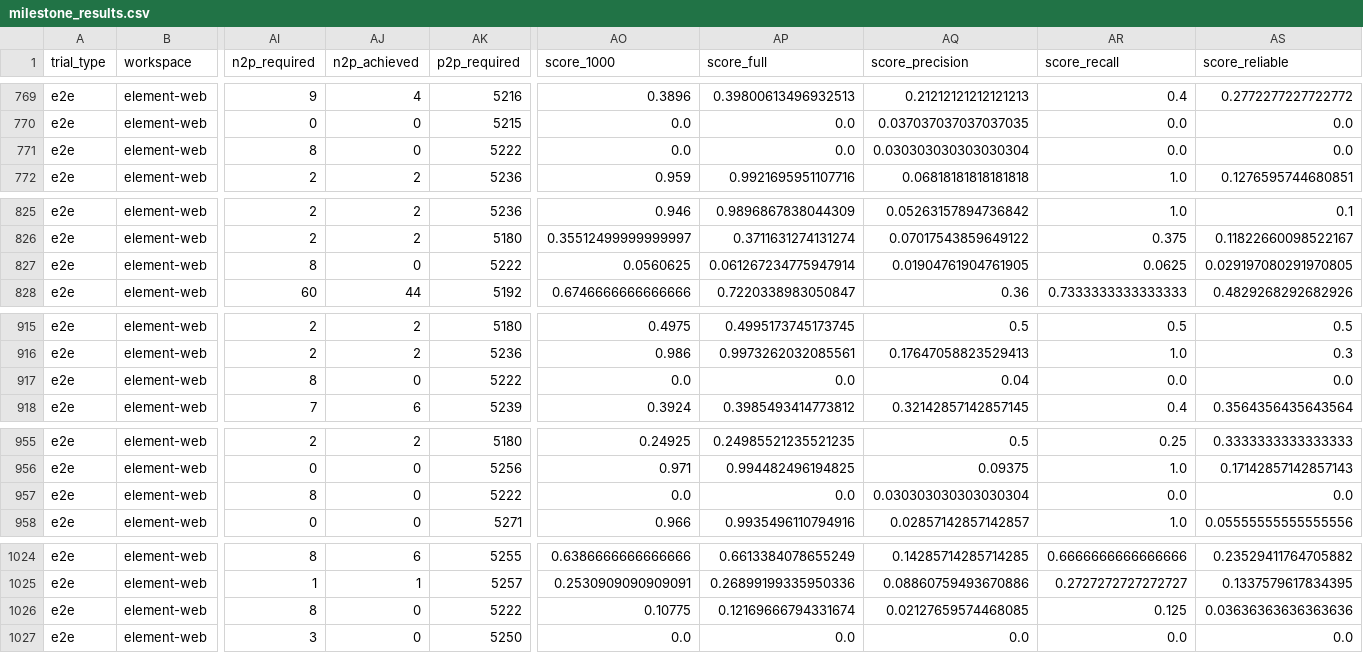
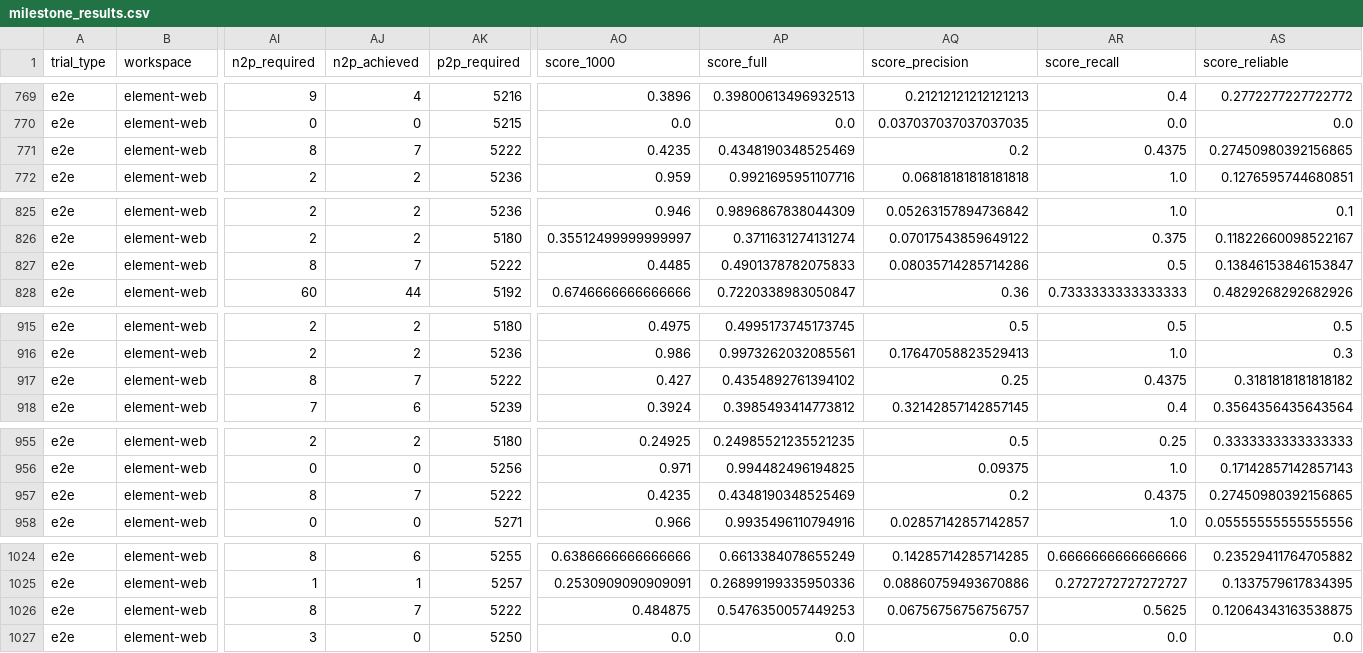
Before and after one commit to DeepCommit-ai/SWE-Milestone-website, a CSV file: data/milestone_results.csv, drawn as a sheet; only a part is shown, gaps mark what is left out; the diff covers the shown part only; the diff names each change by its address in the sheet, - before the commit and + after, or states it on an @@ line.

```diff
--- a/data/milestone_results.csv
+++ b/data/milestone_results.csv
-AJ771 (n2p_achieved): 0
+AJ771 (n2p_achieved): 7
-AO771 (score_1000): 0.0
+AO771 (score_1000): 0.4235
-AP771 (score_full): 0.0
+AP771 (score_full): 0.4348190348525469
-AQ771 (score_precision): 0.030303030303030304
+AQ771 (score_precision): 0.2
-AR771 (score_recall): 0.0
+AR771 (score_recall): 0.4375
-AS771 (score_reliable): 0.0
+AS771 (score_reliable): 0.27450980392156865
-AJ827 (n2p_achieved): 0
+AJ827 (n2p_achieved): 7
-AO827 (score_1000): 0.0560625
+AO827 (score_1000): 0.4485
-AP827 (score_full): 0.061267234775947914
+AP827 (score_full): 0.4901378782075833
-AQ827 (score_precision): 0.01904761904761905
+AQ827 (score_precision): 0.08035714285714286
-AR827 (score_recall): 0.0625
+AR827 (score_recall): 0.5
-AS827 (score_reliable): 0.029197080291970805
+AS827 (score_reliable): 0.13846153846153847
-AJ917 (n2p_achieved): 0
+AJ917 (n2p_achieved): 7
-AO917 (score_1000): 0.0
+AO917 (score_1000): 0.427
-AP917 (score_full): 0.0
+AP917 (score_full): 0.4354892761394102
-AQ917 (score_precision): 0.04
+AQ917 (score_precision): 0.25
-AR917 (score_recall): 0.0
+AR917 (score_recall): 0.4375
-AS917 (score_reliable): 0.0
+AS917 (score_reliable): 0.3181818181818182
-AJ957 (n2p_achieved): 0
+AJ957 (n2p_achieved): 7
-AO957 (score_1000): 0.0
+AO957 (score_1000): 0.4235
-AP957 (score_full): 0.0
+AP957 (score_full): 0.4348190348525469
-AQ957 (score_precision): 0.030303030303030304
+AQ957 (score_precision): 0.2
-AR957 (score_recall): 0.0
+AR957 (score_recall): 0.4375
-AS957 (score_reliable): 0.0
+AS957 (score_reliable): 0.27450980392156865
-AJ1026 (n2p_achieved): 0
+AJ1026 (n2p_achieved): 7
-AO1026 (score_1000): 0.10775
+AO1026 (score_1000): 0.484875
-AP1026 (score_full): 0.12169666794331674
+AP1026 (score_full): 0.5476350057449253
-AQ1026 (score_precision): 0.02127659574468085
+AQ1026 (score_precision): 0.06756756756756757
-AR1026 (score_recall): 0.125
+AR1026 (score_recall): 0.5625
-AS1026 (score_reliable): 0.03636363636363636
+AS1026 (score_reliable): 0.12064343163538875
```
Also changed, not shown: 18 edited cells elsewhere in this file, data/milestone_info.csv, data/trial_results.csv, 2 other files.
